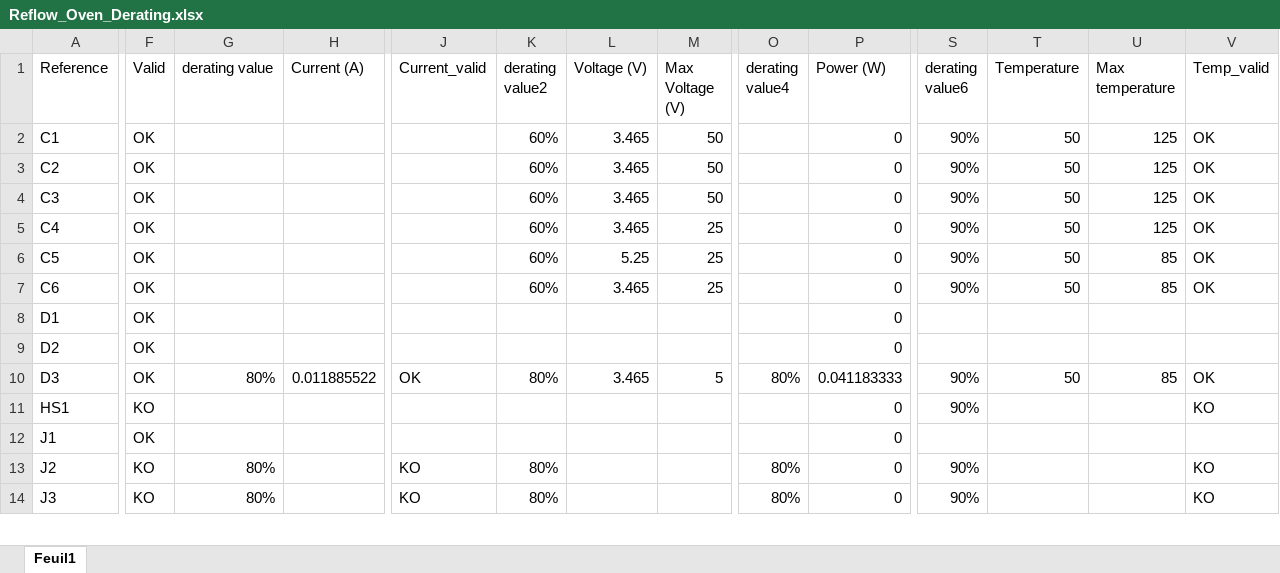
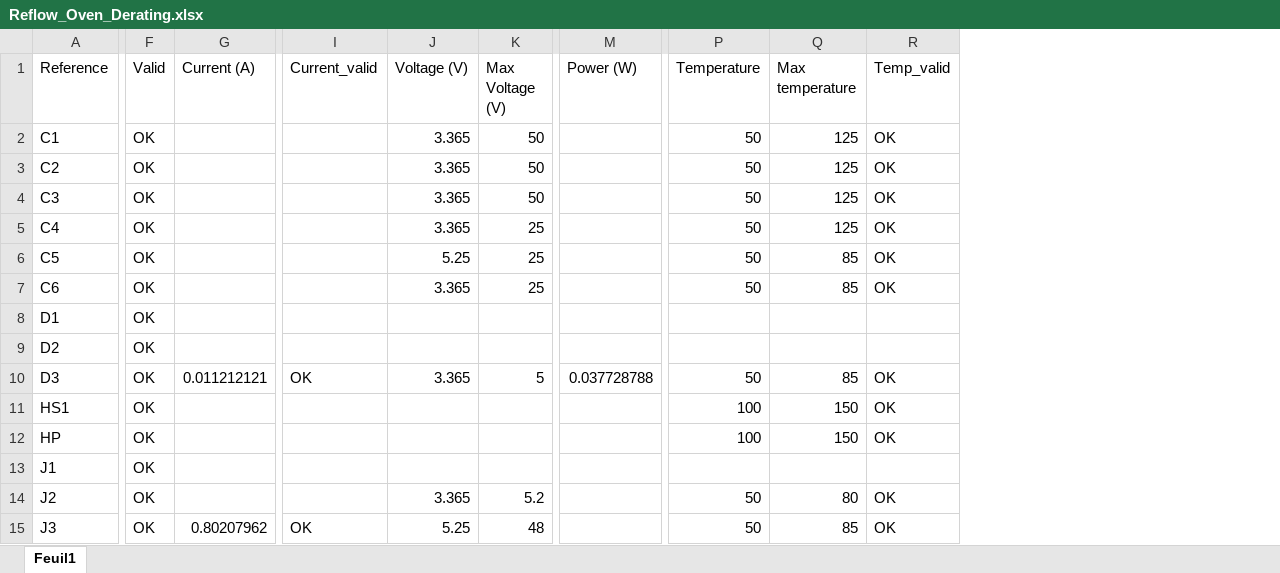
Before and after one commit to gratinDeTopinambour/Reflow_Soldering_DIY, an Excel workbook: electronics/Reflow_Oven_Derating.xlsx, sheet Feuil1, drawn as a sheet; only a part is shown, gaps mark what is left out; values as stored, in another font and other column widths than the file's, no cell formats; conditional formats and table styles not drawn; removed rows and columns are numbered as before the commit, all else as after; rows hold the shown columns only; the diff covers the shown part only; the diff names each change by its address in the sheet, - before the commit and + after, or states it on an @@ line.

Commit message:
Add files via upload

```diff
--- a/electronics/Reflow_Oven_Derating.xlsx (sheet Feuil1)
+++ b/electronics/Reflow_Oven_Derating.xlsx (sheet Feuil1)
-column G (derating value), rows 10-14: 80% |  |  | 80% | 80%
-column K (derating value2), rows 2-14: 60% | 60% | 60% | 60% | 60% | 60% |  |  | 80% |  |  | 80% | 80%
-column O (derating value4), rows 10-14: 80% |  |  | 80% | 80%
-column S (derating value6), rows 2-14: 90% | 90% | 90% | 90% | 90% | 90% |  |  | 90% | 90% |  | 90% | 90%
-J2:J5 (Voltage (V)): 3.465
+J2:J5 (Voltage (V)): 3.365
-M2:M9 (Power (W)): 0
+M2:M9 (Power (W)): (empty)
-J7 (Voltage (V)): 3.465
+J7 (Voltage (V)): 3.365
-G10 (Current (A)): 0.011885522
+G10 (Current (A)): 0.011212121
-J10 (Voltage (V)): 3.465
+J10 (Voltage (V)): 3.365
-M10 (Power (W)): 0.041183333
+M10 (Power (W)): 0.037728788
-F11 (Valid): KO
+F11 (Valid): OK
-M11 (Power (W)): 0
+M11 (Power (W)): (empty)
-P11 (Temperature): (empty)
+P11 (Temperature): 100
-Q11 (Max temperature): (empty)
+Q11 (Max temperature): 150
-R11 (Temp_valid): KO
+R11 (Temp_valid): OK
+row 12: HP | OK |  |  |  |  |  | 100 | 150 | OK
-M13:M15 (Power (W)): 0
+M13:M15 (Power (W)): (empty)
-F14:F15 (Valid): KO
+F14:F15 (Valid): OK
-I14 (Current_valid): KO
+I14 (Current_valid): (empty)
-J14 (Voltage (V)): (empty)
+J14 (Voltage (V)): 3.365
-K14 (Max Voltage (V)): (empty)
+K14 (Max Voltage (V)): 5.2
-P14:P15 (Temperature): (empty)
+P14:P15 (Temperature): 50
-Q14 (Max temperature): (empty)
+Q14 (Max temperature): 80
-R14:R15 (Temp_valid): KO
+R14:R15 (Temp_valid): OK
-G15 (Current (A)): (empty)
+G15 (Current (A)): 0.80207962
-I15 (Current_valid): KO
+I15 (Current_valid): OK
-J15 (Voltage (V)): (empty)
+J15 (Voltage (V)): 5.25
-K15 (Max Voltage (V)): (empty)
+K15 (Max Voltage (V)): 48
-Q15 (Max temperature): (empty)
+Q15 (Max temperature): 85
```
Also changed, not shown: 3 added rows, 2 removed rows and 205 edited cells elsewhere in this sheet, cell formats, formulas that keep their value.
